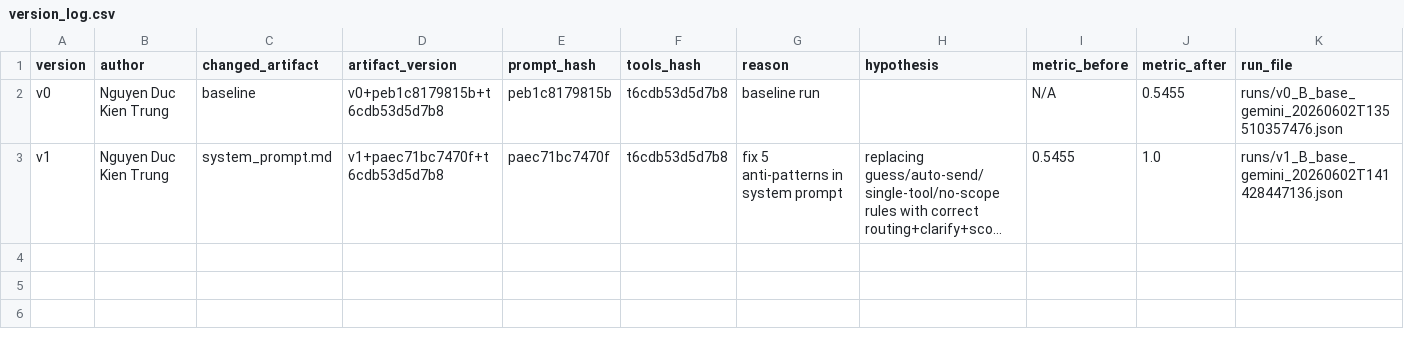
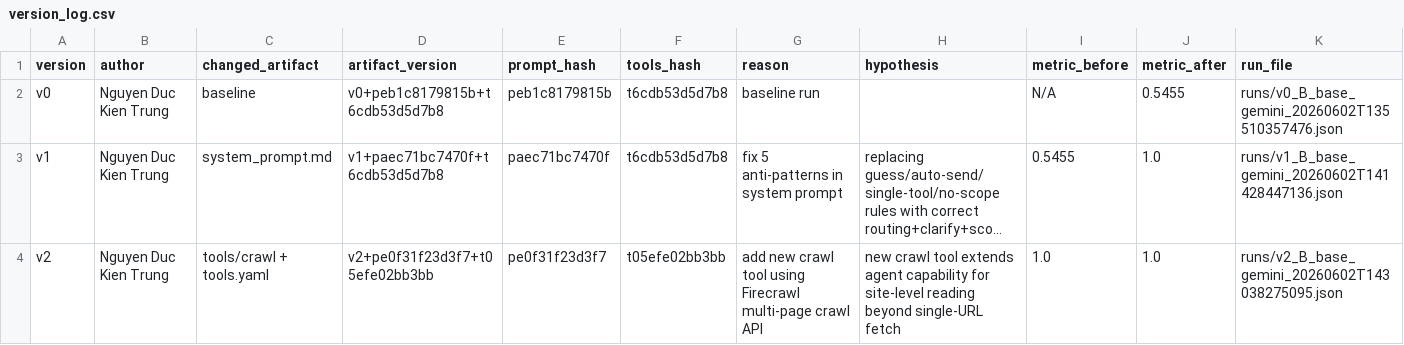
Before and after one commit to CapViet/Day04-C401-Prompt-Engineering-Tool-Calling-Labs-student, a CSV file: starter_v0/artifacts/version_log.csv, drawn as a sheet; long unchanged cells end in …; the diff names each change by its address in the sheet, - before the commit and + after, or states it on an @@ line.

Commit message:
feat: finished with v2 + new crawk tool built

```diff
--- a/starter_v0/artifacts/version_log.csv
+++ b/starter_v0/artifacts/version_log.csv
+row 4: v2 | Nguyen Duc Kien Trung | tools/crawl + tools.yaml | v2+pe0f31f23d3f7+t05efe02bb3bb | pe0f31f23d3f7 | t05efe02bb3bb | add new crawl tool using Firecrawl multi-page crawl API | new crawl tool extends agent capability for site-level reading beyond single-URL fetch | 1.0 | 1.0 | runs/v2_B_base_gemini_20260602T143038275095.json
```
Also changed, not shown: 6 other files.
